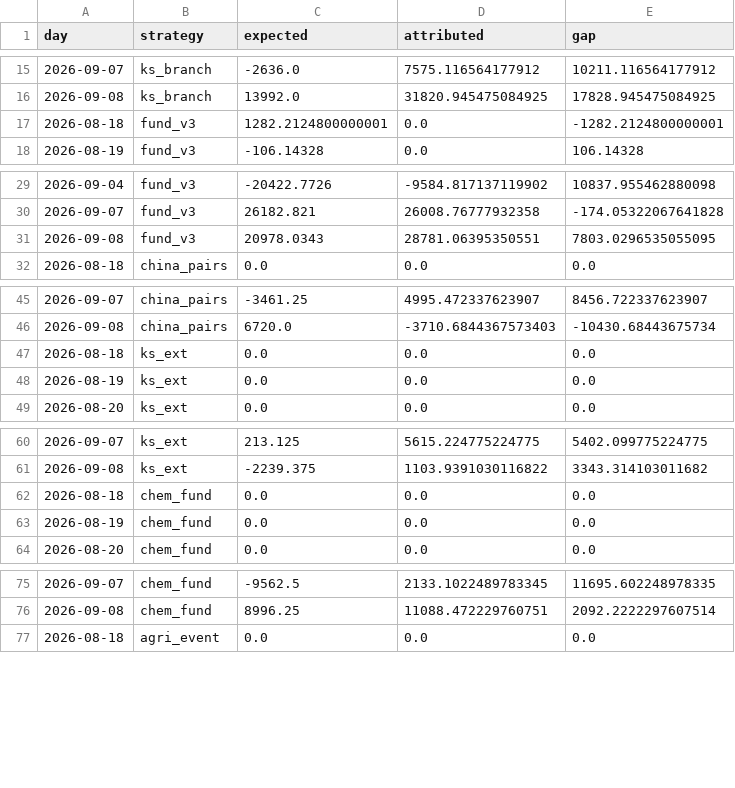
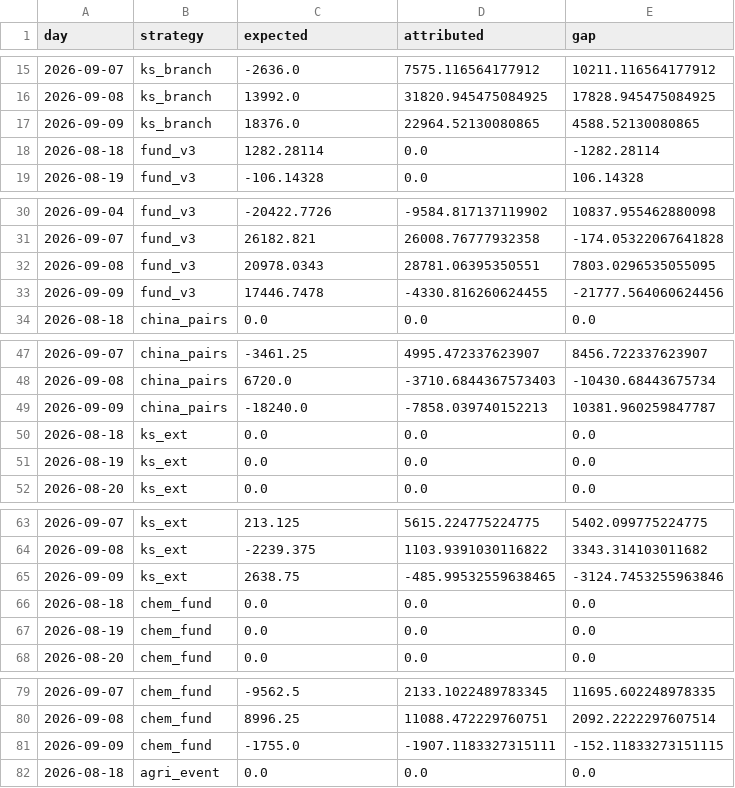
Before and after one commit to cpeiren/performance_tracker, a CSV file: data/per_strategy_daily.csv, drawn as a sheet; only a part is shown, gaps mark what is left out; the diff covers the shown part only.

```diff
--- a/data/per_strategy_daily.csv
+++ b/data/per_strategy_daily.csv
@@ -16,3 +16,4 @@ day,strategy,expected,attributed,gap
 2026-09-08,ks_branch,13992.0,31820.945475084925,17828.945475084925
-2026-08-18,fund_v3,1282.2124800000001,0.0,-1282.2124800000001
+2026-09-09,ks_branch,18376.0,22964.52130080865,4588.52130080865
+2026-08-18,fund_v3,1282.28114,0.0,-1282.28114
 2026-08-19,fund_v3,-106.14328,0.0,106.14328
@@ -31,2 +32,3 @@ day,strategy,expected,attributed,gap
 2026-09-08,fund_v3,20978.0343,28781.06395350551,7803.0296535055095
+2026-09-09,fund_v3,17446.7478,-4330.816260624455,-21777.564060624456
 2026-08-18,china_pairs,0.0,0.0,0.0
@@ -46,2 +48,3 @@ day,strategy,expected,attributed,gap
 2026-09-08,china_pairs,6720.0,-3710.6844367573403,-10430.68443675734
+2026-09-09,china_pairs,-18240.0,-7858.039740152213,10381.960259847787
 2026-08-18,ks_ext,0.0,0.0,0.0
@@ -61,2 +64,3 @@ day,strategy,expected,attributed,gap
 2026-09-08,ks_ext,-2239.375,1103.9391030116822,3343.314103011682
+2026-09-09,ks_ext,2638.75,-485.99532559638465,-3124.7453255963846
 2026-08-18,chem_fund,0.0,0.0,0.0
@@ -76,2 +80,3 @@ day,strategy,expected,attributed,gap
 2026-09-08,chem_fund,8996.25,11088.472229760751,2092.2222297607514
+2026-09-09,chem_fund,-1755.0,-1907.1183327315111,-152.11833273151115
 2026-08-18,agri_event,0.0,0.0,0.0
```
Also changed, not shown: 2 added rows elsewhere in this file, data/backtest/chem_fund.csv, data/backtest/ks_branch.csv, 17 other files.
